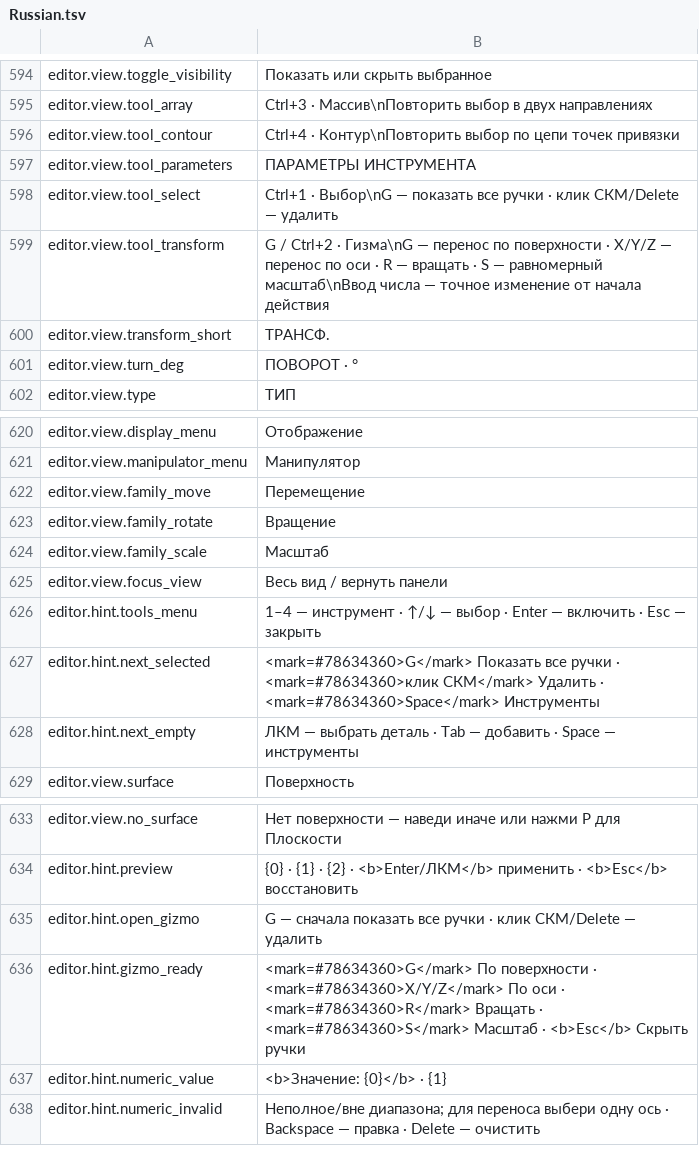
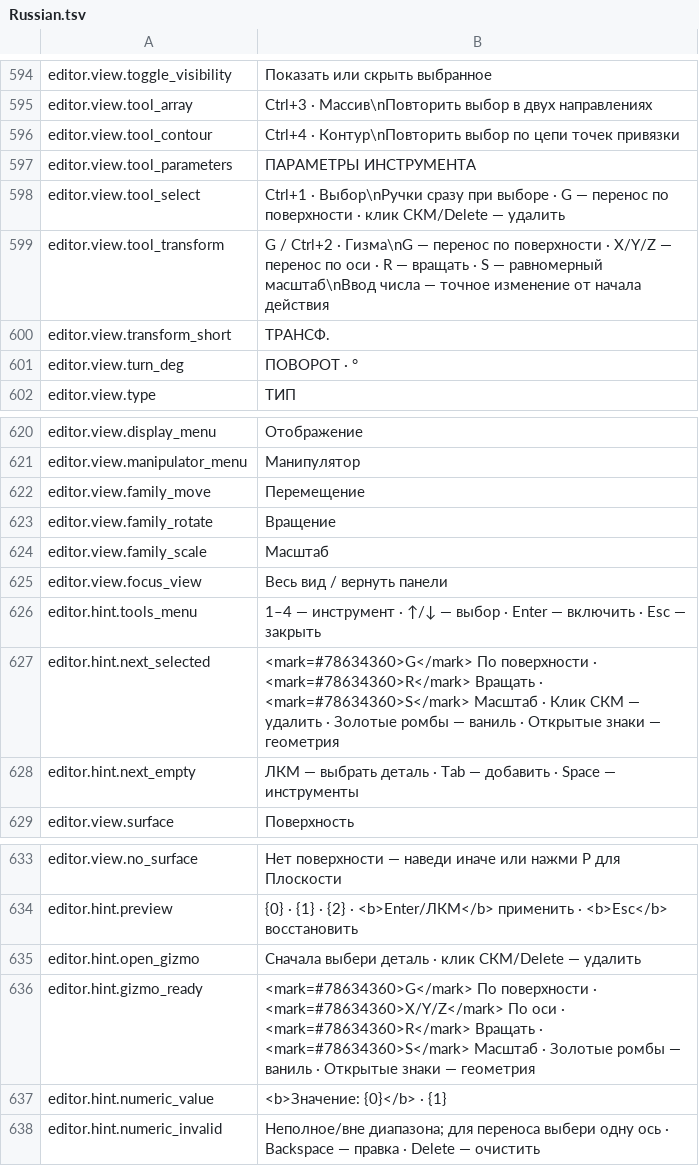
Before and after one commit to MaikiOS/BuildWorks, a TSV file: src/BuildWorks/Translations/Russian.tsv, drawn as a sheet; only a part is shown, gaps mark what is left out.

```diff
--- a/src/BuildWorks/Translations/Russian.tsv
+++ b/src/BuildWorks/Translations/Russian.tsv
@@ -597,3 +597,3 @@ editor.view.tool_contour	Ctrl+4 · Контур\nПовторить выбор
 editor.view.tool_parameters	ПАРАМЕТРЫ ИНСТРУМЕНТА
-editor.view.tool_select	Ctrl+1 · Выбор\nG — показать все ручки · клик СКМ/Delete — удалить
+editor.view.tool_select	Ctrl+1 · Выбор\nРучки сразу при выборе · G — перенос по поверхности · клик СКМ/Delete — удалить
 editor.view.tool_transform	G / Ctrl+2 · Гизма\nG — перенос по поверхности · X/Y/Z — перенос по оси · R — вращать · S — равномерный масштаб\nВвод числа — точное изменение от начала действия
@@ -626,3 +626,3 @@ editor.view.focus_view	Весь вид / вернуть панели
 editor.hint.tools_menu	1–4 — инструмент · ↑/↓ — выбор · Enter — включить · Esc — закрыть
-editor.hint.next_selected	<mark=#78634360>G</mark> Показать все ручки · <mark=#78634360>клик СКМ</mark> Удалить · <mark=#78634360>Space</mark> Инструменты
+editor.hint.next_selected	<mark=#78634360>G</mark> По поверхности · <mark=#78634360>R</mark> Вращать · <mark=#78634360>S</mark> Масштаб · Клик СКМ — удалить · Золотые ромбы — ваниль · Открытые знаки — геометрия
 editor.hint.next_empty	ЛКМ — выбрать деталь · Tab — добавить · Space — инструменты
@@ -634,4 +634,4 @@ editor.view.no_surface	Нет поверхности — наведи иначе
 editor.hint.preview	{0} · {1} · {2} · <b>Enter/ЛКМ</b> применить · <b>Esc</b> восстановить
-editor.hint.open_gizmo	G — сначала показать все ручки · клик СКМ/Delete — удалить
-editor.hint.gizmo_ready	<mark=#78634360>G</mark> По поверхности · <mark=#78634360>X/Y/Z</mark> По оси · <mark=#78634360>R</mark> Вращать · <mark=#78634360>S</mark> Масштаб · <b>Esc</b> Скрыть ручки
+editor.hint.open_gizmo	Сначала выбери деталь · клик СКМ/Delete — удалить
+editor.hint.gizmo_ready	<mark=#78634360>G</mark> По поверхности · <mark=#78634360>X/Y/Z</mark> По оси · <mark=#78634360>R</mark> Вращать · <mark=#78634360>S</mark> Масштаб · Золотые ромбы — ваниль · Открытые знаки — геометрия
 editor.hint.numeric_value	<b>Значение: {0}</b> · {1}
```
Also changed, not shown: src/BuildWorks/Translations/English.tsv, 25 other files.
